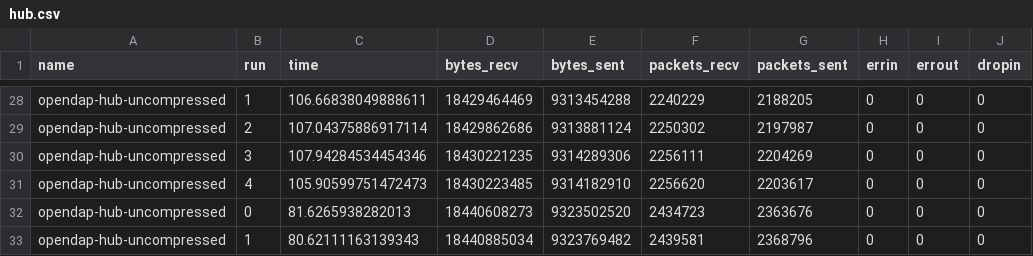
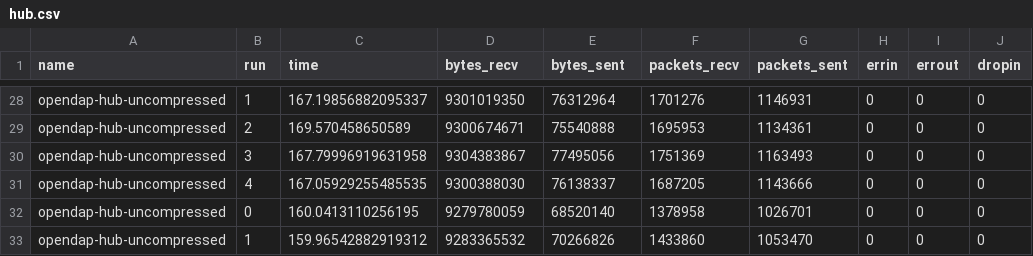
Before and after one commit to zequihg50/ipcc-datalab, a CSV file: notebooks/performance_analysis/hub.csv, drawn as a sheet; only a part is shown, gaps mark what is left out; the diff covers the shown part only; the diff names each change by its address in the sheet, - before the commit and + after, or states it on an @@ line.

```diff
--- a/notebooks/performance_analysis/hub.csv
+++ b/notebooks/performance_analysis/hub.csv
-C28 (time): 106.66838049888611
+C28 (time): 167.19856882095337
-D28 (bytes_recv): 18429464469
+D28 (bytes_recv): 9301019350
-E28 (bytes_sent): 9313454288
+E28 (bytes_sent): 76312964
-F28 (packets_recv): 2240229
+F28 (packets_recv): 1701276
-G28 (packets_sent): 2188205
+G28 (packets_sent): 1146931
-C29 (time): 107.04375886917114
+C29 (time): 169.570458650589
-D29 (bytes_recv): 18429862686
+D29 (bytes_recv): 9300674671
-E29 (bytes_sent): 9313881124
+E29 (bytes_sent): 75540888
-F29 (packets_recv): 2250302
+F29 (packets_recv): 1695953
-G29 (packets_sent): 2197987
+G29 (packets_sent): 1134361
-C30 (time): 107.94284534454346
+C30 (time): 167.79996919631958
-D30 (bytes_recv): 18430221235
+D30 (bytes_recv): 9304383867
-E30 (bytes_sent): 9314289306
+E30 (bytes_sent): 77495056
-F30 (packets_recv): 2256111
+F30 (packets_recv): 1751369
-G30 (packets_sent): 2204269
+G30 (packets_sent): 1163493
-C31 (time): 105.90599751472473
+C31 (time): 167.05929255485535
-D31 (bytes_recv): 18430223485
+D31 (bytes_recv): 9300388030
-E31 (bytes_sent): 9314182910
+E31 (bytes_sent): 76138337
-F31 (packets_recv): 2256620
+F31 (packets_recv): 1687205
-G31 (packets_sent): 2203617
+G31 (packets_sent): 1143666
-C32 (time): 81.6265938282013
+C32 (time): 160.0413110256195
-D32 (bytes_recv): 18440608273
+D32 (bytes_recv): 9279780059
-E32 (bytes_sent): 9323502520
+E32 (bytes_sent): 68520140
-F32 (packets_recv): 2434723
+F32 (packets_recv): 1378958
-G32 (packets_sent): 2363676
+G32 (packets_sent): 1026701
-C33 (time): 80.62111163139343
+C33 (time): 159.96542882919312
-D33 (bytes_recv): 18440885034
+D33 (bytes_recv): 9283365532
-E33 (bytes_sent): 9323769482
+E33 (bytes_sent): 70266826
-F33 (packets_recv): 2439581
+F33 (packets_recv): 1433860
-G33 (packets_sent): 2368796
+G33 (packets_sent): 1053470
```
Also changed, not shown: 70 edited cells elsewhere in this file, 1 other file.
